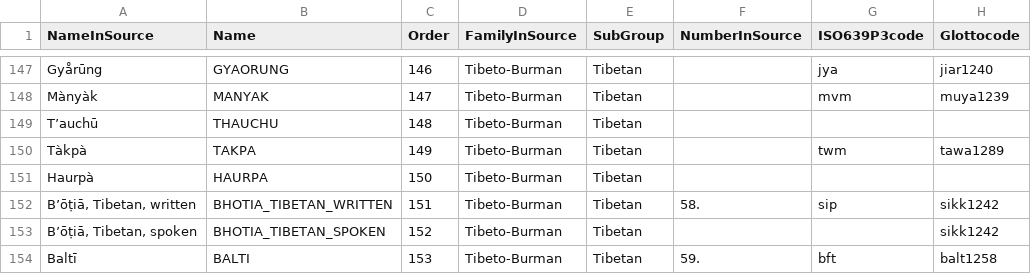
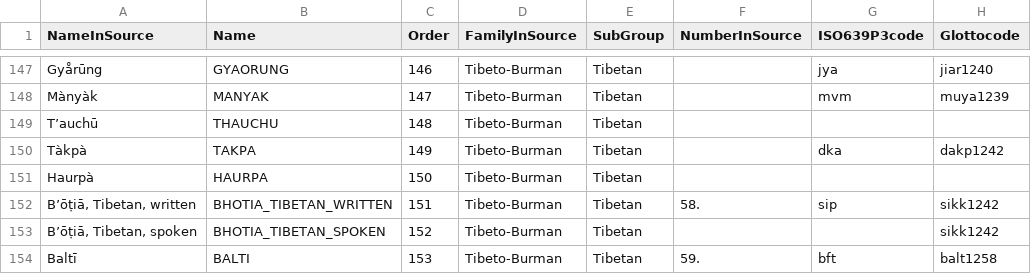
Before and after one commit to lexibank/lsi, a TSV file: etc/languages.tsv, drawn as a sheet; only a part is shown, gaps mark what is left out.

```diff
--- a/etc/languages.tsv
+++ b/etc/languages.tsv
@@ -149,3 +149,3 @@ Mànyàk	MANYAK	147	Tibeto-Burman	Tibetan		mvm	muya1239
 T’auchū	THAUCHU	148	Tibeto-Burman	Tibetan			
-Tàkpà	TAKPA	149	Tibeto-Burman	Tibetan		twm	tawa1289
+Tàkpà	TAKPA	149	Tibeto-Burman	Tibetan		dka	dakp1242
 Haurpà	HAURPA	150	Tibeto-Burman	Tibetan			
```
Also changed, not shown: cldf/languages.csv, 8 other files.
